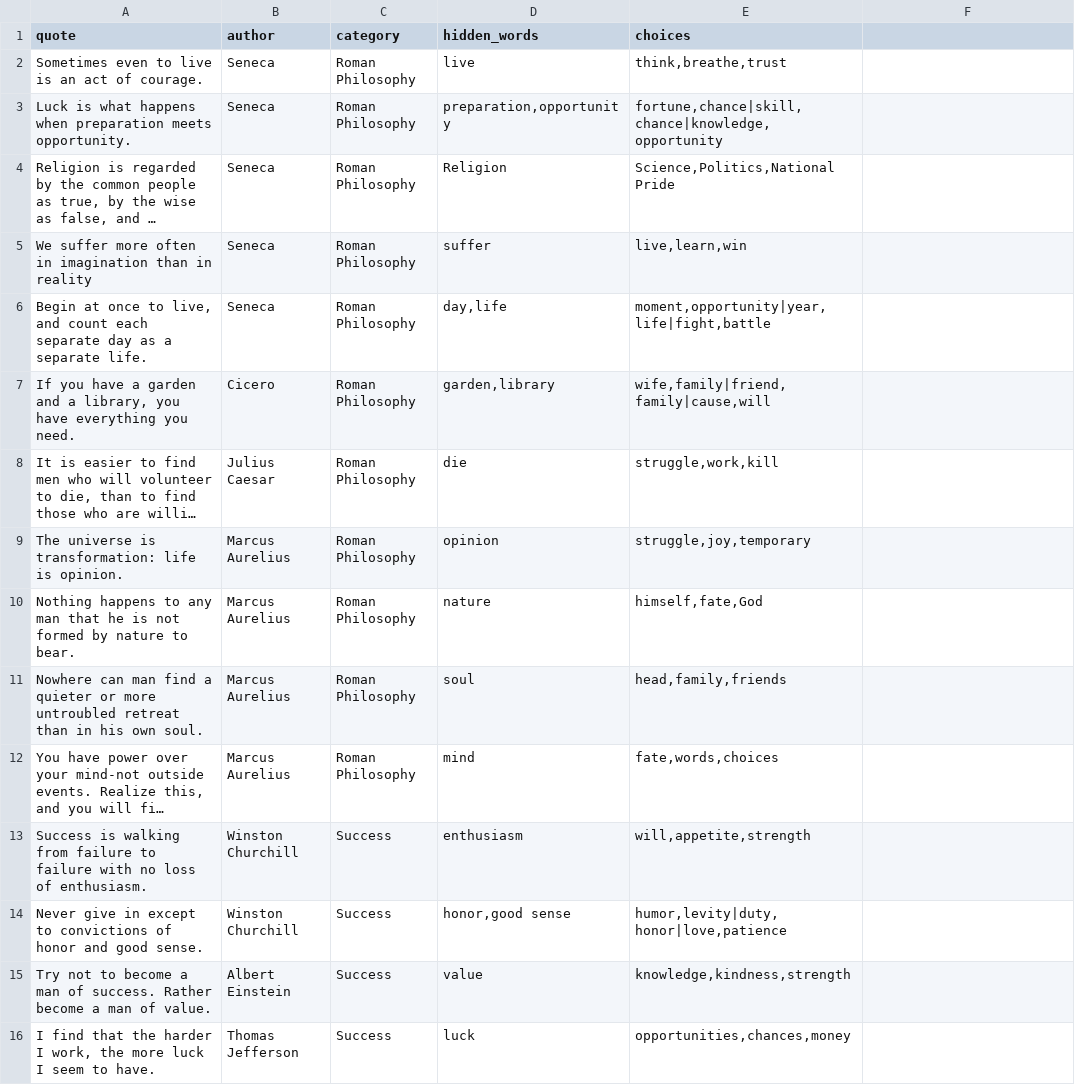
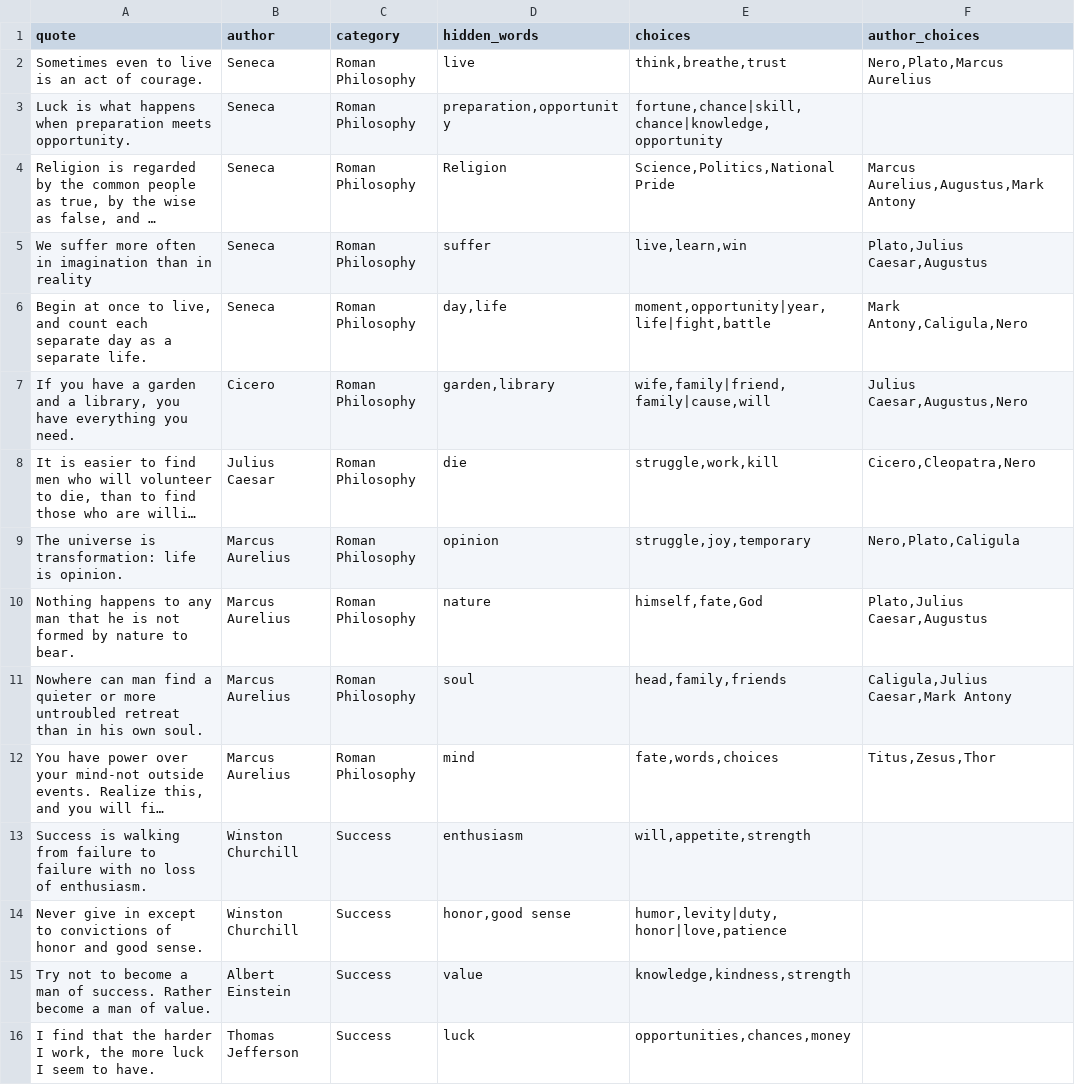
Before and after one commit to SamCallister/trivia-quote, a CSV file: etl/data/newQuotes.csv, drawn as a sheet; only a part is shown; long unchanged cells end in …; the diff names each change by its address in the sheet, - before the commit and + after, or states it on an @@ line.

Commit message:
add support for author questions

```diff
--- a/etl/data/newQuotes.csv
+++ b/etl/data/newQuotes.csv
-F1: (empty)
+F1: author_choices
-F2 (author_choices): (empty)
+F2 (author_choices): Nero,Plato,Marcus Aurelius
-F4 (author_choices): (empty)
+F4 (author_choices): Marcus Aurelius,Augustus,Mark Antony
-F5 (author_choices): (empty)
+F5 (author_choices): Plato,Julius Caesar,Augustus
-F6 (author_choices): (empty)
+F6 (author_choices): Mark Antony,Caligula,Nero
-F7 (author_choices): (empty)
+F7 (author_choices): Julius Caesar,Augustus,Nero
-F8 (author_choices): (empty)
+F8 (author_choices): Cicero,Cleopatra,Nero
-F9 (author_choices): (empty)
+F9 (author_choices): Nero,Plato,Caligula
-F10 (author_choices): (empty)
+F10 (author_choices): Plato,Julius Caesar,Augustus
-F11 (author_choices): (empty)
+F11 (author_choices): Caligula,Julius Caesar,Mark Antony
-F12 (author_choices): (empty)
+F12 (author_choices): Titus,Zesus,Thor
```
Also changed, not shown: 15 other files.
